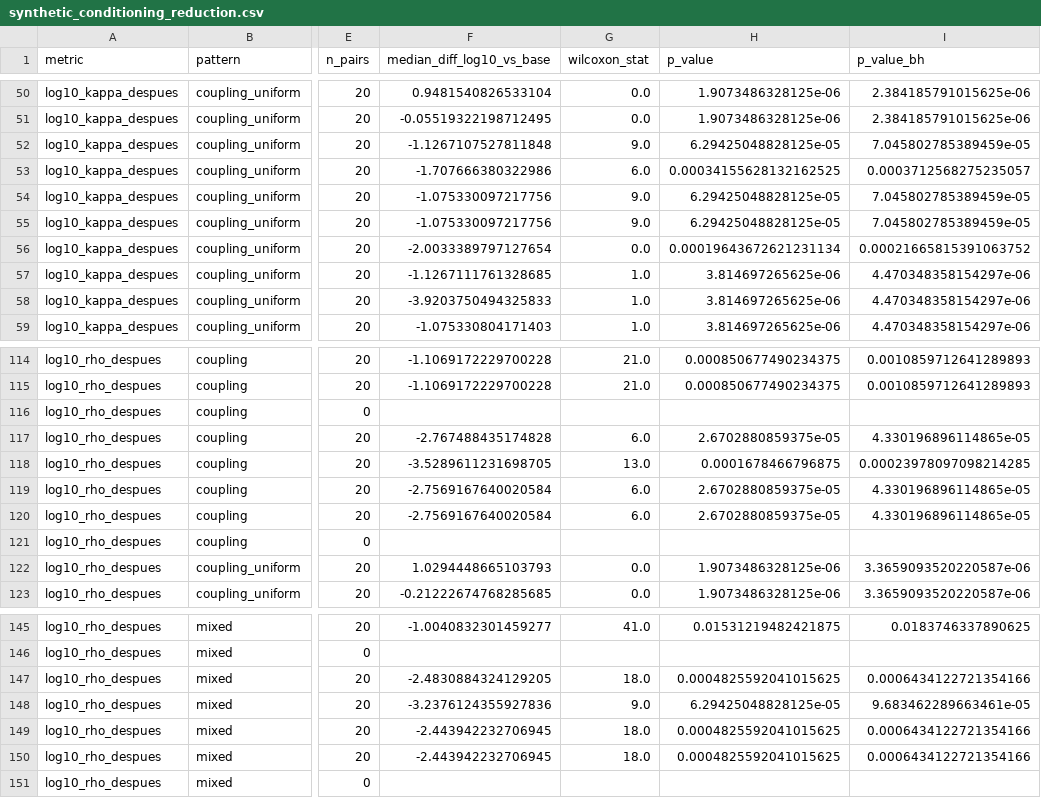
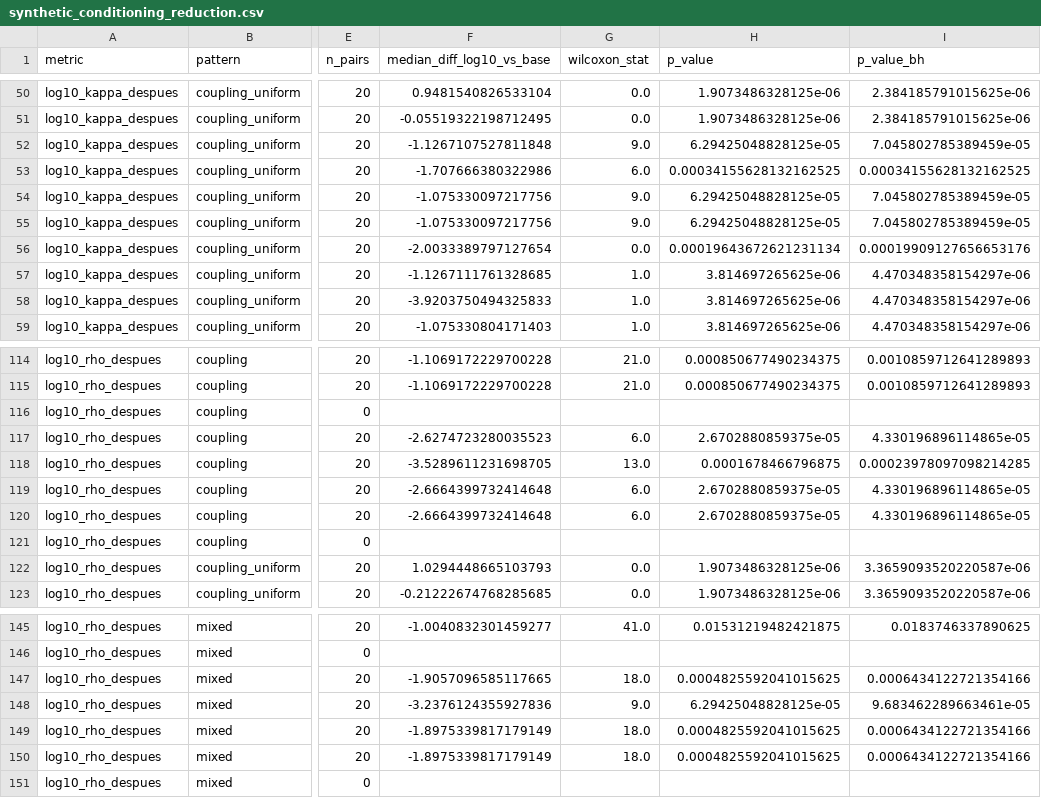
Before and after one commit to MathiasRodriguezCastro/generator-aware-row-scaling, a CSV file: paper/synthetic/resultados/grilla_inicial_gurobi/paper_exports/synthetic_conditioning_reduction.csv, drawn as a sheet; only a part is shown, gaps mark what is left out; the diff covers the shown part only; the diff names each change by its address in the sheet, - before the commit and + after, or states it on an @@ line.

```diff
--- a/paper/synthetic/resultados/grilla_inicial_gurobi/paper_exports/synthetic_conditioning_reduction.csv
+++ b/paper/synthetic/resultados/grilla_inicial_gurobi/paper_exports/synthetic_conditioning_reduction.csv
-I53 (p_value_bh): 0.0003712568275235057
+I53 (p_value_bh): 0.00034155628132162525
-I56 (p_value_bh): 0.00021665815391063752
+I56 (p_value_bh): 0.00019909127656653176
-F117 (median_diff_log10_vs_base): -2.767488435174828
+F117 (median_diff_log10_vs_base): -2.6274723280035523
-F119:F120 (median_diff_log10_vs_base): -2.7569167640020584
+F119:F120 (median_diff_log10_vs_base): -2.6664399732414648
-F147 (median_diff_log10_vs_base): -2.4830884324129205
+F147 (median_diff_log10_vs_base): -1.9057096585117665
-F149:F150 (median_diff_log10_vs_base): -2.443942232706945
+F149:F150 (median_diff_log10_vs_base): -1.8975339817179149
```
Also changed, not shown: 24 edited cells elsewhere in this file, paper/synthetic/resultados/grilla_inicial_gurobi/paper_exports/metrics.csv, paper/synthetic/resultados/grilla_inicial_gurobi/paper_exports/synthetic_objective_feasibility_checks.csv, 11 other files.
